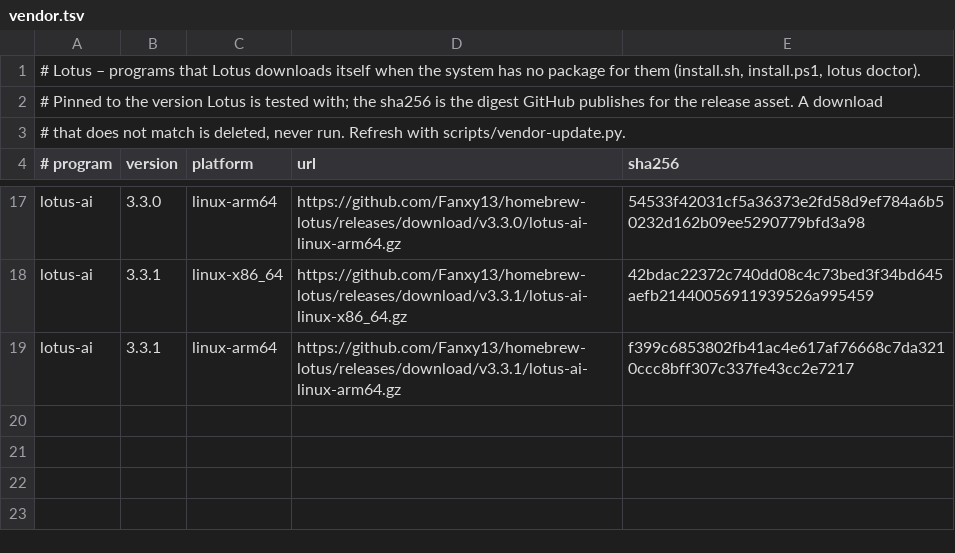
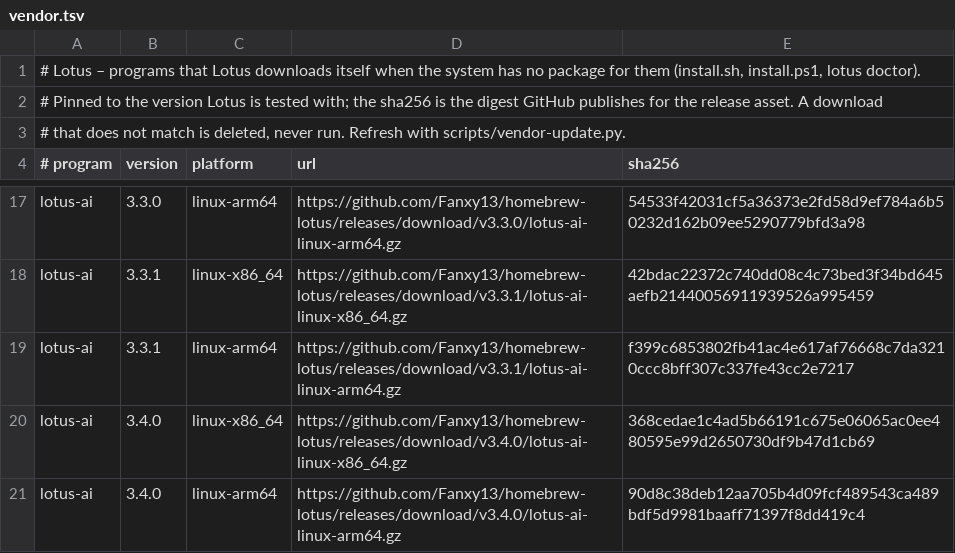
Before and after one commit to Fanxy13/homebrew-lotus, a TSV file: data/vendor.tsv, drawn as a sheet; only a part is shown, gaps mark what is left out.

```diff
--- a/data/vendor.tsv
+++ b/data/vendor.tsv
@@ -19 +19,3 @@ lotus-ai	3.3.1	linux-x86_64	https://github.com/Fanxy13/homebrew-lotus/releases/d
 lotus-ai	3.3.1	linux-arm64	https://github.com/Fanxy13/homebrew-lotus/releases/download/v3.3.1/lotus-ai-linux-arm64.gz	f399c6853802fb41ac4e617af76668c7da3210ccc8bff307c337fe43cc2e7217
+lotus-ai	3.4.0	linux-x86_64	https://github.com/Fanxy13/homebrew-lotus/releases/download/v3.4.0/lotus-ai-linux-x86_64.gz	368cedae1c4ad5b66191c675e06065ac0ee480595e99d2650730df9b47d1cb69
+lotus-ai	3.4.0	linux-arm64	https://github.com/Fanxy13/homebrew-lotus/releases/download/v3.4.0/lotus-ai-linux-arm64.gz	90d8c38deb12aa705b4d09fcf489543ca489bdf5d9981baaff71397f8dd419c4
```
Also changed, not shown: 1 other file.
